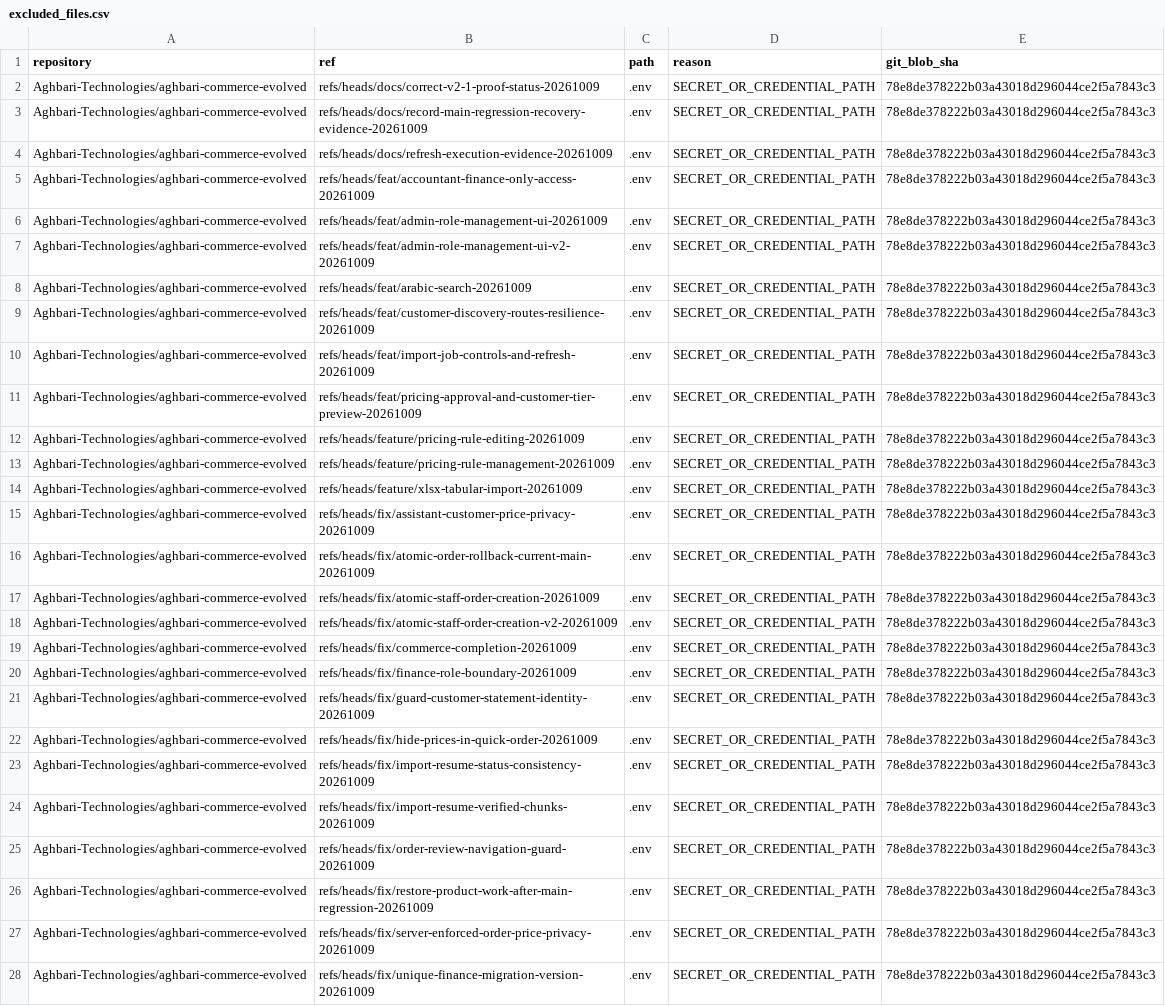
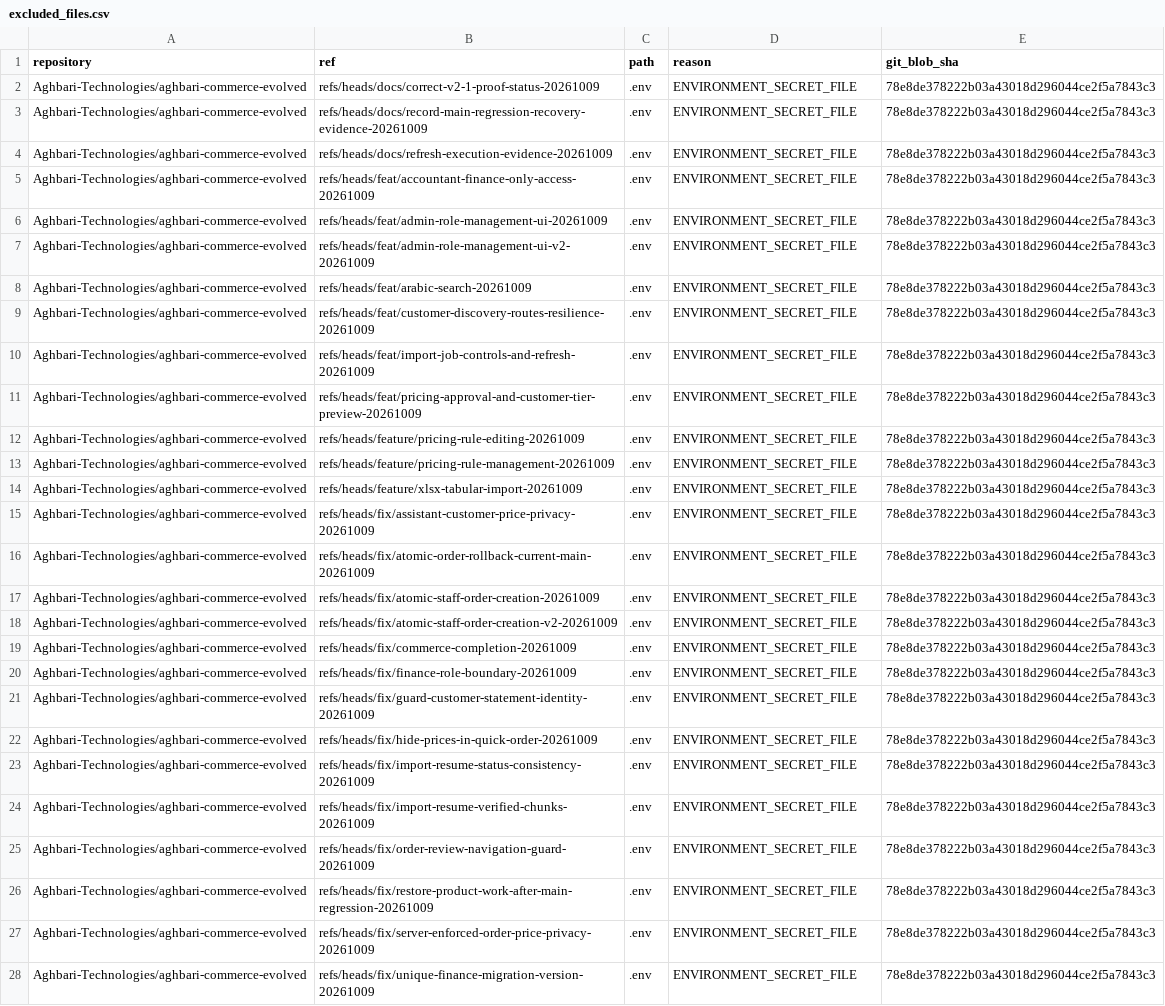
Before and after one commit to Report-Engainall/report-insight-engine, a CSV file: incoming-archives/commerce-source-reconciliation/01_SOURCE_INVENTORY/excluded_files.csv, drawn as a sheet; only a part is shown; the diff covers the shown part only; the diff names each change by its address in the sheet, - before the commit and + after, or states it on an @@ line.

```diff
--- a/incoming-archives/commerce-source-reconciliation/01_SOURCE_INVENTORY/excluded_files.csv
+++ b/incoming-archives/commerce-source-reconciliation/01_SOURCE_INVENTORY/excluded_files.csv
-D2:D28 (reason): SECRET_OR_CREDENTIAL_PATH
+D2:D28 (reason): ENVIRONMENT_SECRET_FILE
```
Also changed, not shown: 57 edited cells elsewhere in this file, 4 other files.
